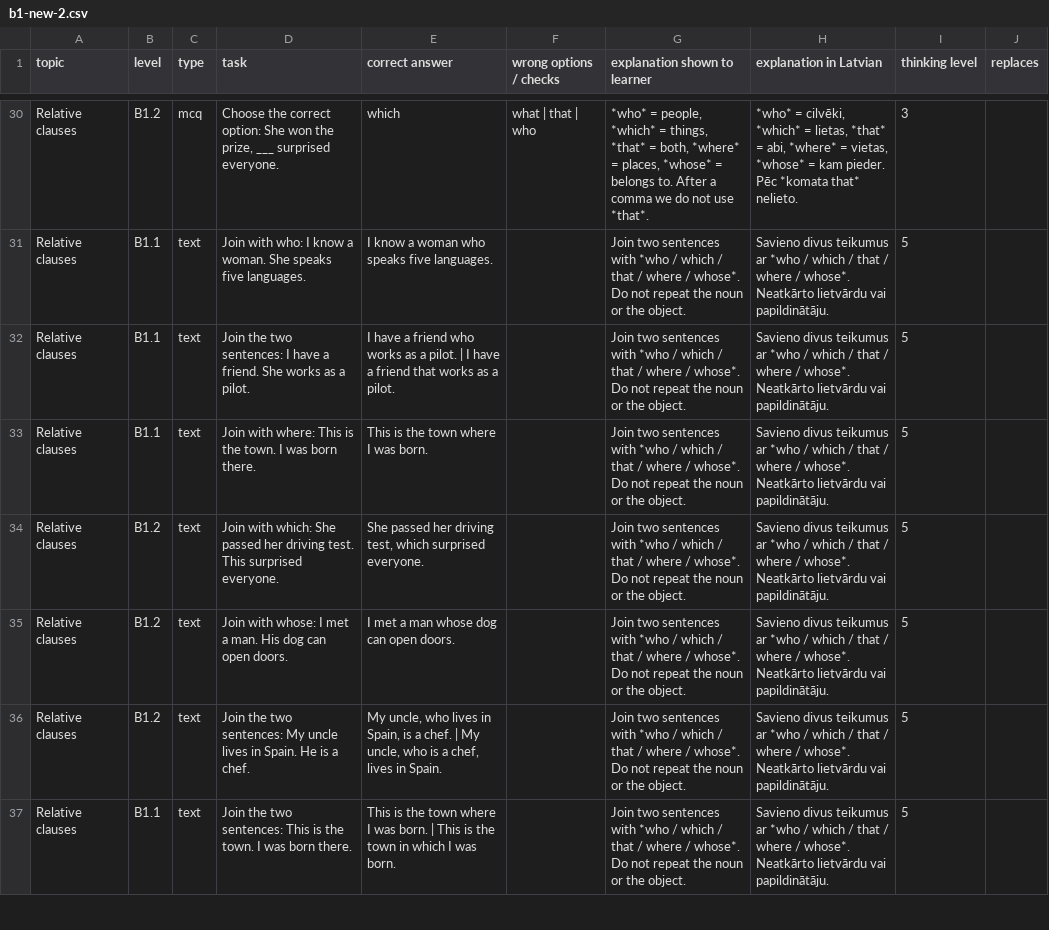
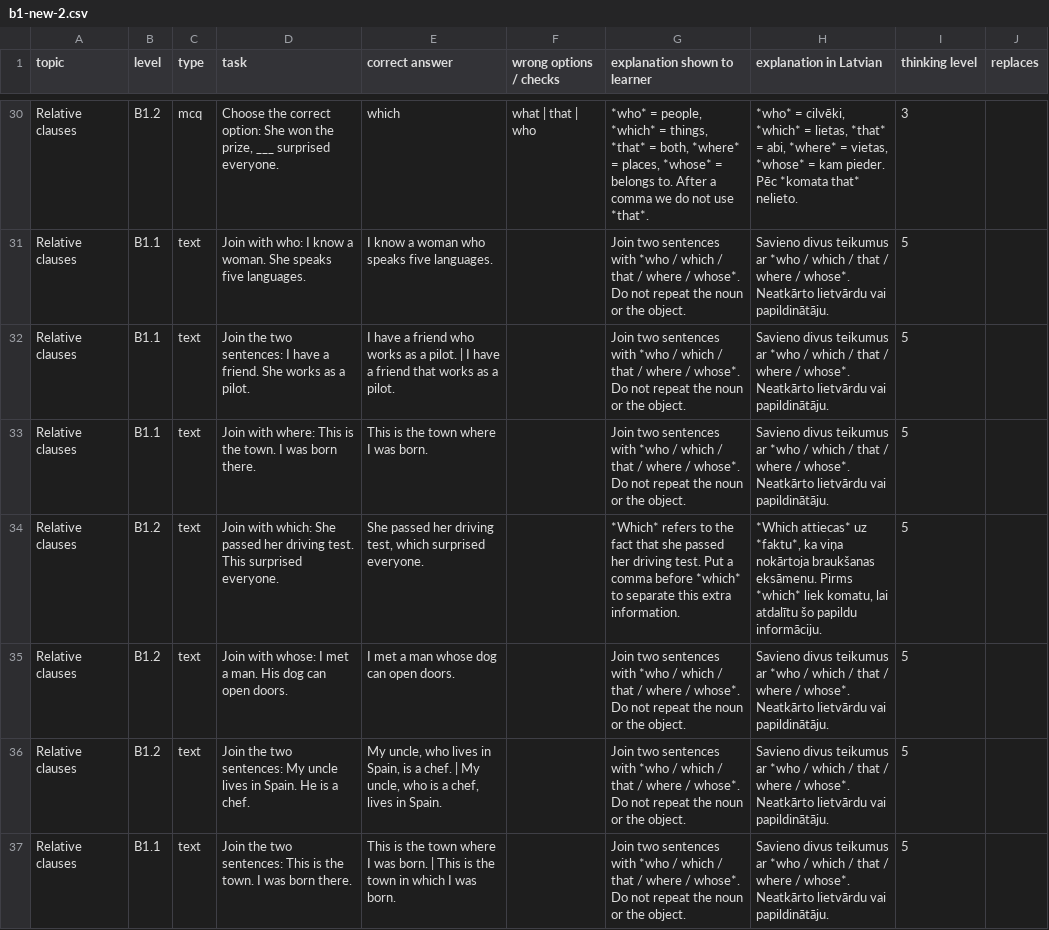
Before and after one commit to inga-cmyk/englishfever, a CSV file: docs/task-drafts/b1-new-2.csv, drawn as a sheet; only a part is shown, gaps mark what is left out; the diff covers the shown part only.

Commit message:
Fix remaining reported-task feedback and preserve question history

```diff
--- a/docs/task-drafts/b1-new-2.csv
+++ b/docs/task-drafts/b1-new-2.csv
@@ -33,3 +33,3 @@ Relative clauses,B1.1,text,Join the two sentences: I have a friend. She works as
 Relative clauses,B1.1,text,Join with where: This is the town. I was born there.,This is the town where I was born.,,Join two sentences with *who / which / that / where / whose*. Do not repeat the noun or the object.,Savieno divus teikumus ar *who / which / that / where / whose*. Neatkārto lietvārdu vai papildinātāju.,5,
-Relative clauses,B1.2,text,Join with which: She passed her driving test. This surprised everyone.,"She passed her driving test, which surprised everyone.",,Join two sentences with *who / which / that / where / whose*. Do not repeat the noun or the object.,Savieno divus teikumus ar *who / which / that / where / whose*. Neatkārto lietvārdu vai papildinātāju.,5,
+Relative clauses,B1.2,text,Join with which: She passed her driving test. This surprised everyone.,"She passed her driving test, which surprised everyone.",,*Which* refers to the fact that she passed her driving test. Put a comma before *which* to separate this extra information.,"*Which attiecas* uz *faktu*, ka viņa nokārtoja braukšanas eksāmenu. Pirms *which* liek komatu, lai atdalītu šo papildu informāciju.",5,
 Relative clauses,B1.2,text,Join with whose: I met a man. His dog can open doors.,I met a man whose dog can open doors.,,Join two sentences with *who / which / that / where / whose*. Do not repeat the noun or the object.,Savieno divus teikumus ar *who / which / that / where / whose*. Neatkārto lietvārdu vai papildinātāju.,5,
```
Also changed, not shown: 1 added row and 4 edited cells elsewhere in this file, docs/practice-question-bank-review.csv, 11 other files.
